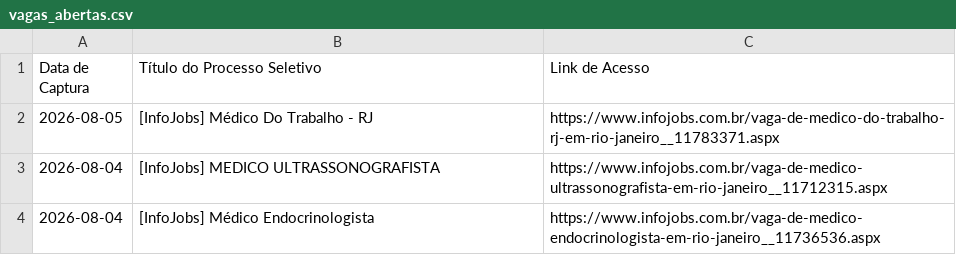
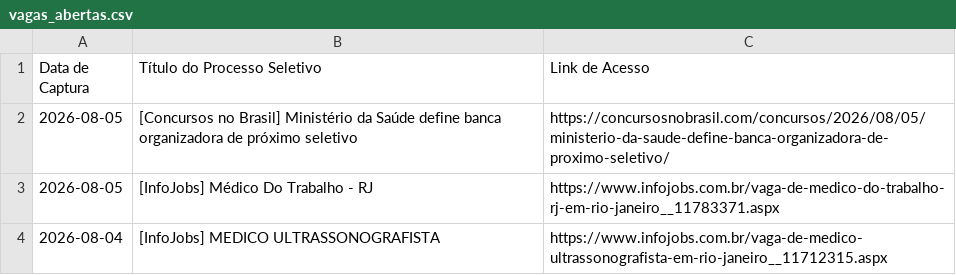
Before and after one commit to FredECI/med-alert, a CSV file: vagas_abertas.csv, drawn as a sheet; only a part is shown; the shorter side is filled out with more unchanged rows; the diff names each change by its address in the sheet, - before the commit and + after, or states it on an @@ line.

```diff
--- a/vagas_abertas.csv
+++ b/vagas_abertas.csv
+row 2: 2026-08-05 | [Concursos no Brasil] Ministério da Saúde define banca organizadora de próximo seletivo | https://concursosnobrasil.com/concursos/2026/08/05/ministerio-da-saude-define-banca-organizadora-de-proximo-seletivo/
```
Also changed, not shown: 18 other files.
